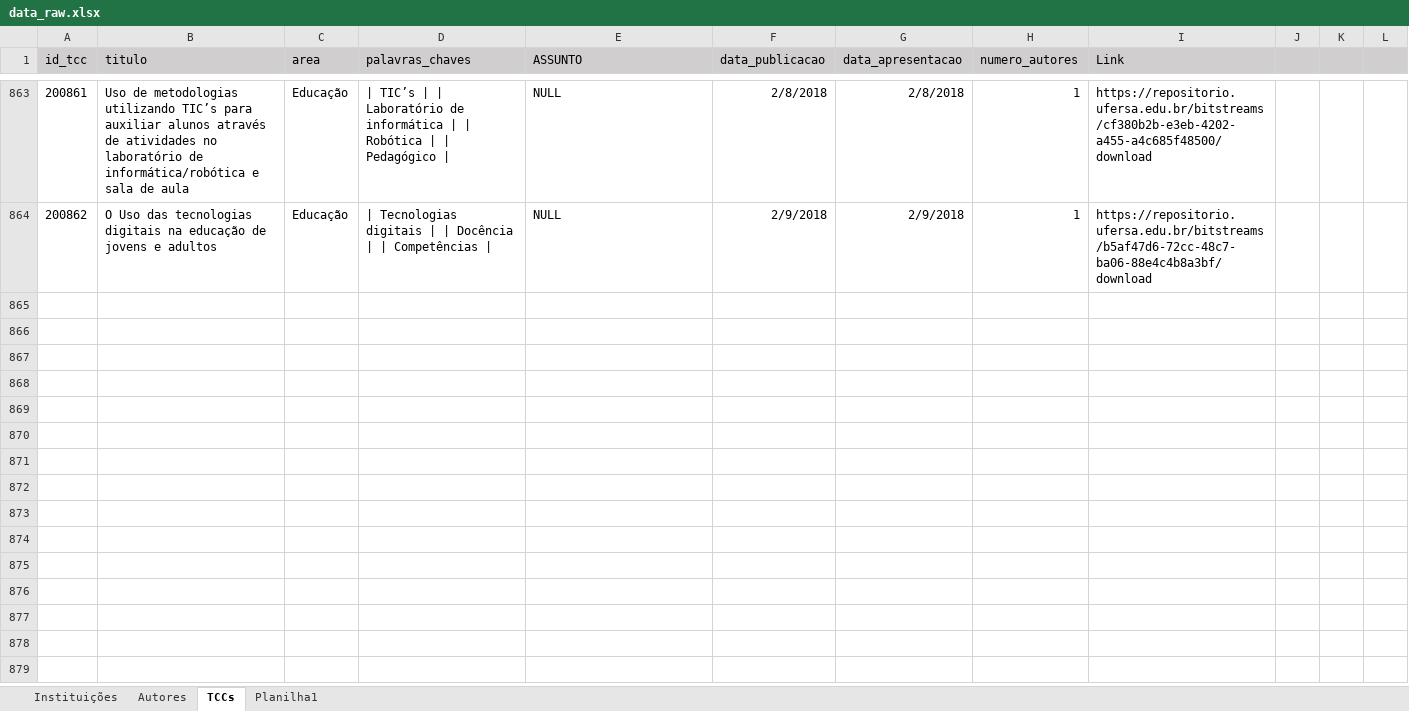
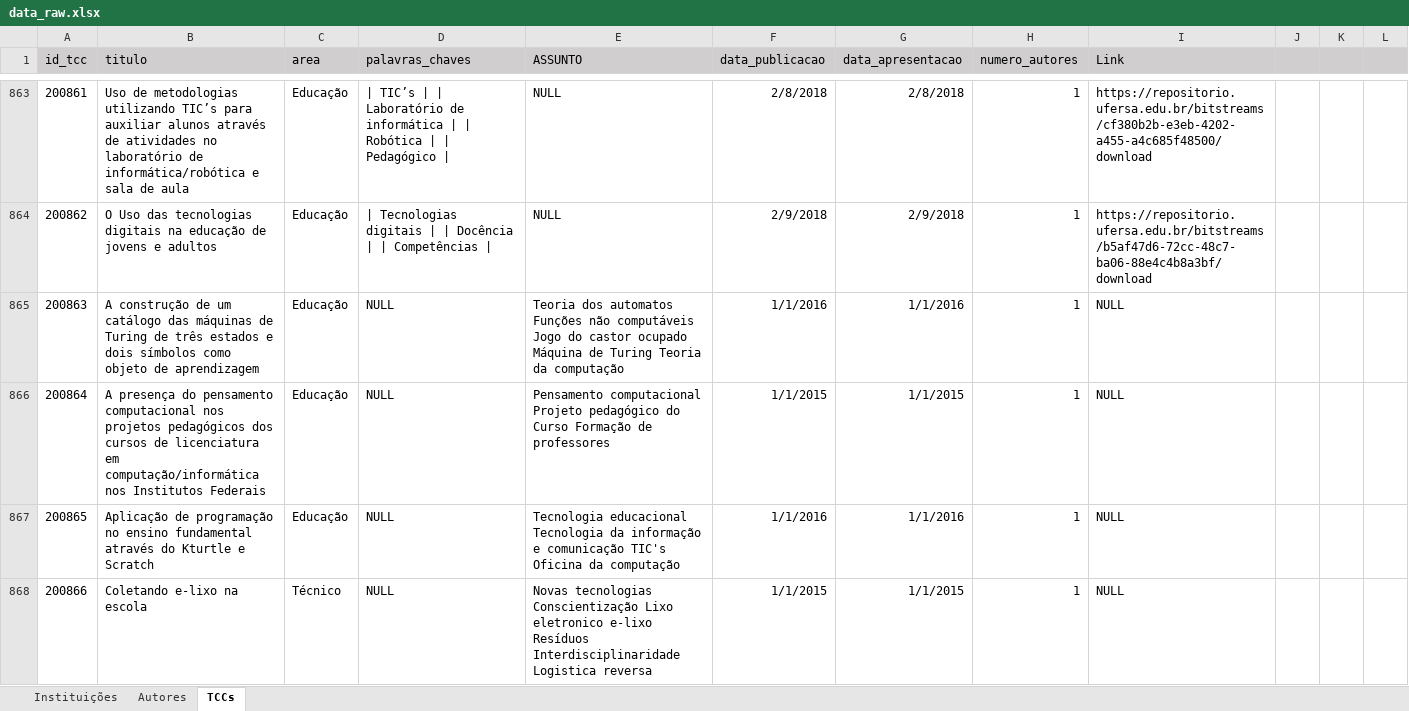
Before and after one commit to Geilsondss/Fluxo_da_Comunicacao_Cientifica_Lic_Comp, an Excel workbook: Data/data_raw.xlsx, sheet TCCs, drawn as a sheet; only a part is shown, gaps mark what is left out; values as stored, in another font and other column widths than the file's, no borders; the diff covers the shown part only; the diff names each change by its address in the sheet, - before the commit and + after, or states it on an @@ line.

```diff
--- a/Data/data_raw.xlsx (sheet TCCs)
+++ b/Data/data_raw.xlsx (sheet TCCs)
-sheet tab: Planilha1
+row 865: 200863 | A construção de um catálogo das máquinas de Turing de três estados e dois símbolos como objeto de aprendizagem | Educação | NULL | Teoria dos automatos Funções não computáveis Jogo do castor ocupado Máquina de Turing Teoria da computação | 1/1/2016 | 1/1/2016 | 1 | NULL
+row 866: 200864 | A presença do pensamento computacional nos projetos pedagógicos dos cursos de licenciatura em computação/informática nos Institutos Federais | Educação | NULL | Pensamento computacional Projeto pedagógico do Curso Formação de professores | 1/1/2015 | 1/1/2015 | 1 | NULL
+row 867: 200865 | Aplicação de programação no ensino fundamental através do Kturtle e Scratch | Educação | NULL | Tecnologia educacional Tecnologia da informação e comunicação TIC's Oficina da computação | 1/1/2016 | 1/1/2016 | 1 | NULL
+row 868: 200866 | Coletando e-lixo na escola | Técnico | NULL | Novas tecnologias Conscientização Lixo eletronico e-lixo Resíduos Interdisciplinaridade Logistica reversa | 1/1/2015 | 1/1/2015 | 1 | NULL
```
Also changed, not shown: 12 added rows elsewhere in this sheet, sheet Autores.
